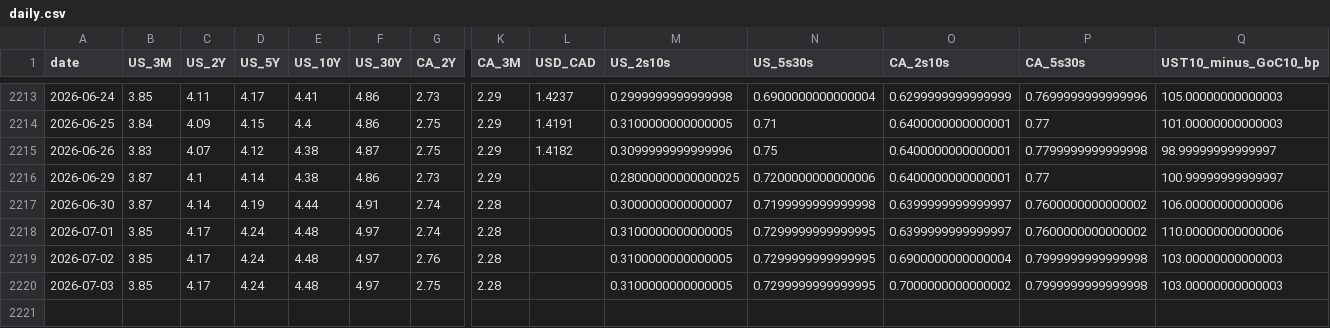
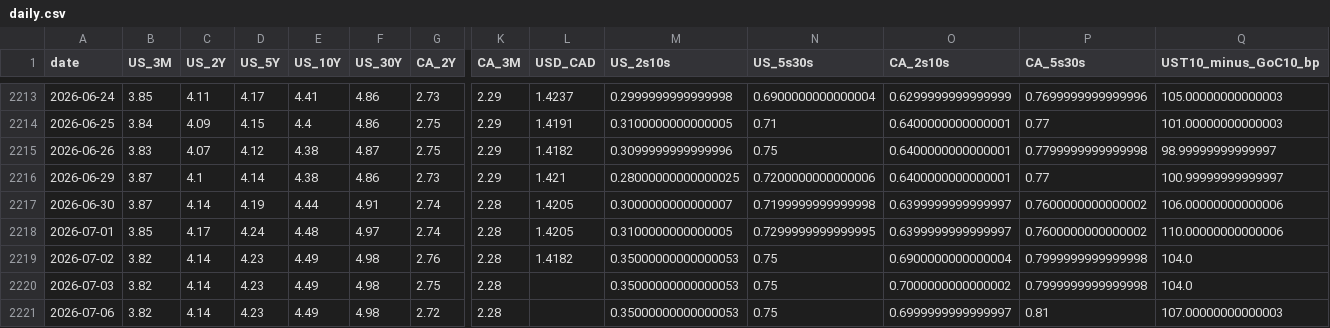
Before and after one commit to CSCoder33/Yield_Curve_History_Dashboard_U.S._Canada, a CSV file: data/processed/daily.csv, drawn as a sheet; only a part is shown, gaps mark what is left out; rows hold the shown columns only; the diff names each change by its address in the sheet, - before the commit and + after, or states it on an @@ line.

```diff
--- a/data/processed/daily.csv
+++ b/data/processed/daily.csv
-L2216 (USD_CAD): (empty)
+L2216 (USD_CAD): 1.421
-L2217:L2218 (USD_CAD): (empty)
+L2217:L2218 (USD_CAD): 1.4205
-B2219:B2220 (US_3M): 3.85
+B2219:B2220 (US_3M): 3.82
-C2219:C2220 (US_2Y): 4.17
+C2219:C2220 (US_2Y): 4.14
-D2219:D2220 (US_5Y): 4.24
+D2219:D2220 (US_5Y): 4.23
-E2219:E2220 (US_10Y): 4.48
+E2219:E2220 (US_10Y): 4.49
-F2219:F2220 (US_30Y): 4.97
+F2219:F2220 (US_30Y): 4.98
-L2219 (USD_CAD): (empty)
+L2219 (USD_CAD): 1.4182
-M2219:M2220 (US_2s10s): 0.3100000000000005
+M2219:M2220 (US_2s10s): 0.35000000000000053
-N2219:N2220 (US_5s30s): 0.7299999999999995
+N2219:N2220 (US_5s30s): 0.75
-Q2219:Q2220 (UST10_minus_GoC10_bp): 103.00000000000003
+Q2219:Q2220 (UST10_minus_GoC10_bp): 104.0
+row 2221: 2026-07-06 | 3.82 | 4.14 | 4.23 | 4.49 | 4.98 | 2.72 | 2.28 |  | 0.35000000000000053 | 0.75 | 0.6999999999999997 | 0.81 | 107.00000000000003
```
Also changed, not shown: 18 other files.
